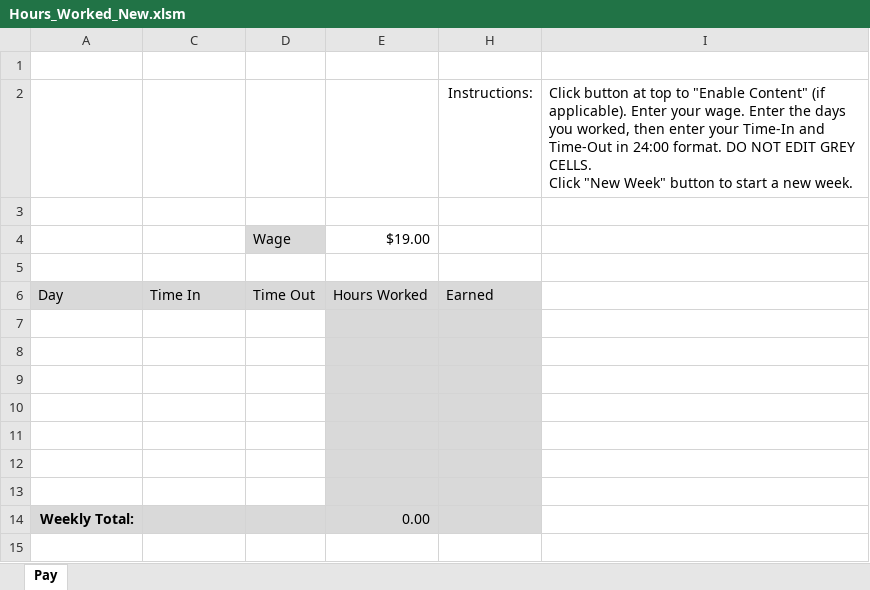
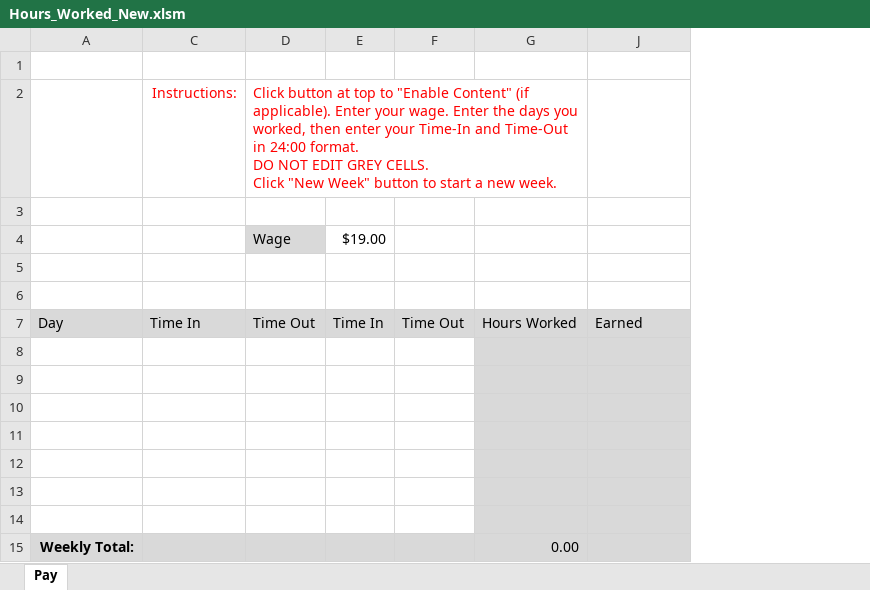
Before and after one commit to DavidMiles1925/about_me, an Excel workbook: downloads/Hours_Worked_New.xlsm, sheet Pay, drawn as a sheet; values as stored, in another font and other column widths than the file's, no borders; charts and pictures not drawn; removed rows and columns are numbered as before the commit, all else as after; ↵ is a line break in a cell; the diff names each change by its address in the sheet, - before the commit and + after, or states it on an @@ line.

Commit message:
feat: Hour Worked lunch break

```diff
--- a/downloads/Hours_Worked_New.xlsm (sheet Pay)
+++ b/downloads/Hours_Worked_New.xlsm (sheet Pay)
+column E, row 7: Time In
@@ column F unhidden, row 7: Time Out @@
@@ column I hidden, empty @@
-row 2:  |  |  |  | Instructions: | Click button at top to "Enable Content" (if applicable). Enter your wage. Enter the days you worked, then enter your Time-In and Time-Out in 24:00 format. DO NOT EDIT GREY CELLS. ↵ Click "New Week" button to start a new week.
+row 2:  | Instructions: | Click button at top to "Enable Content" (if applicable). Enter your wage. Enter the days you worked, then enter your Time-In and Time-Out in 24:00 format. ↵ DO NOT EDIT GREY CELLS. ↵ Click "New Week" button to start a new week.
+row 4:  |  | Wage | $19.00
-row 5:  |  | Wage | $19.00
+row 5: (empty)
-D5 fill: #D9D9D9
+D5 fill: none
```
Also changed, not shown: formulas that keep their value, charts or pictures.
